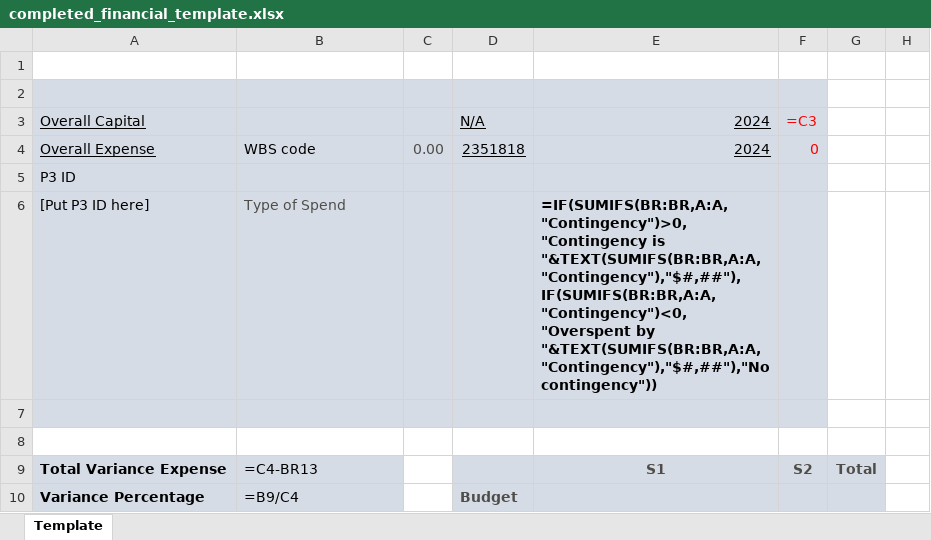
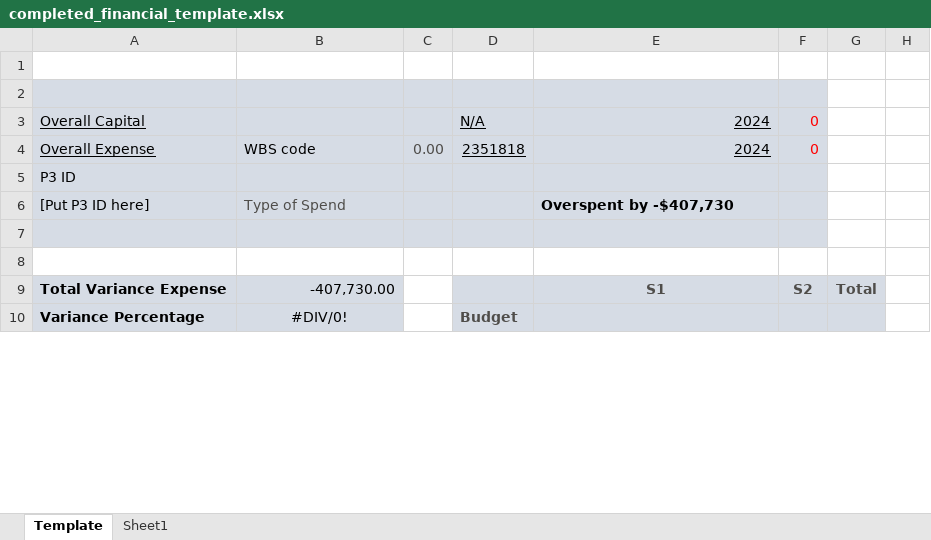
Before and after one commit to pfizer-maryoelkers/financial-automation-project, an Excel workbook: data/completed_financial_template.xlsx, sheet Template, drawn as a sheet; only a part is shown; values as stored, in another font and other column widths than the file's, no borders; formulas without a stored value are shown as written; conditional formats not drawn; the diff covers the shown part only; the diff names each change by its address in the sheet, - before the commit and + after, or states it on an @@ line.

```diff
--- a/data/completed_financial_template.xlsx (sheet Template)
+++ b/data/completed_financial_template.xlsx (sheet Template)
+sheet tab: Sheet1
-F3: =C3
+F3: 0
-E6: =IF(SUMIFS(BR:BR,A:A,"Contingency")>0,"Contingency is "&TEXT(SUMIFS(BR:BR,A:A,"Contingency"),"$#,##"),IF(SUMIFS(BR:BR,A:A,"Contingency")<0,"Overspent by "&TEXT(SUMIFS(BR:BR,A:A,"Contingency"),"$#,##"),"No contingency"))
+E6: Overspent by -$407,730
-B9: =C4-BR13
+B9: -407,730.00
-B10: =B9/C4
+B10: #DIV/0!
-B10 alignment: left
+B10 alignment: center
```
Also changed, not shown: 10 added rows, 10 removed rows and 27 edited cells elsewhere in this sheet, 2 other files.
